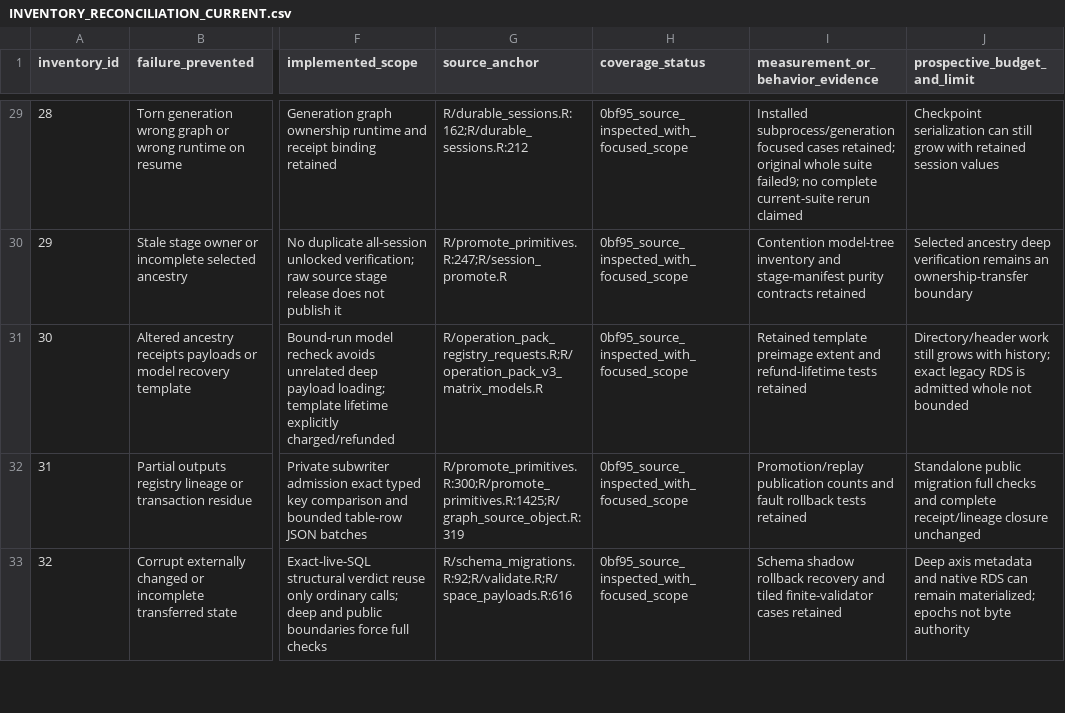
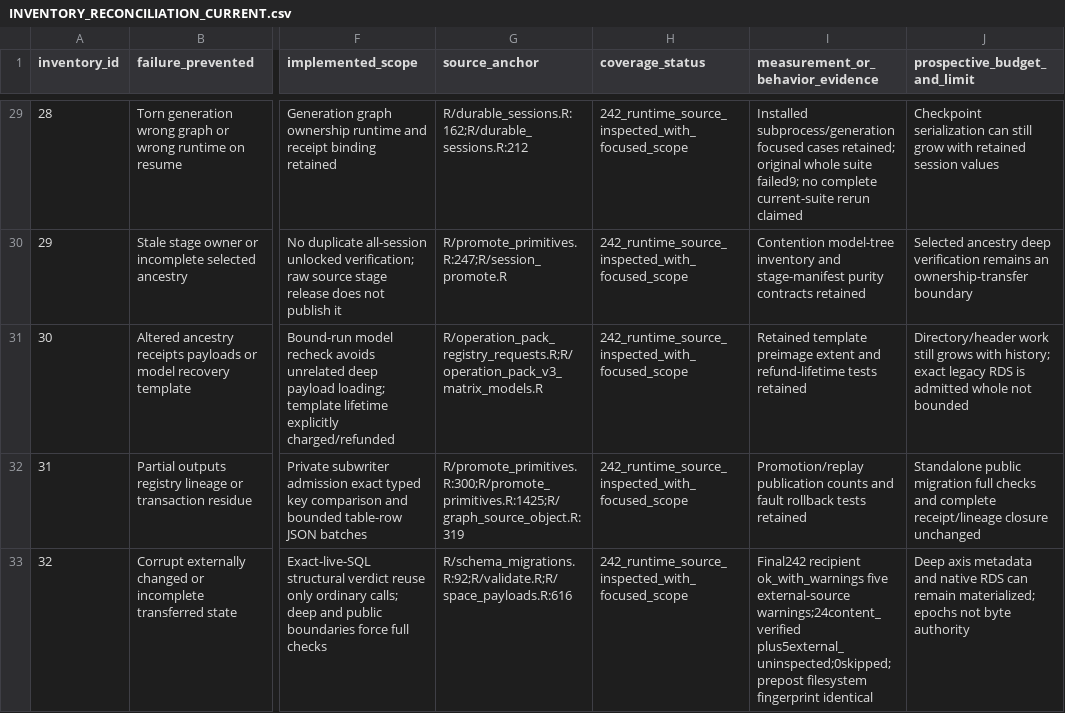
Before and after one commit to Tingvall/scworkbench, a CSV file: notes/engine_simplification/INVENTORY_RECONCILIATION_CURRENT.csv, drawn as a sheet; only a part is shown, gaps mark what is left out; the diff covers the shown part only; the diff names each change by its address in the sheet, - before the commit and + after, or states it on an @@ line.

Commit message:
docs: reconcile terminal242 performance and recipient evidence

```diff
--- a/notes/engine_simplification/INVENTORY_RECONCILIATION_CURRENT.csv
+++ b/notes/engine_simplification/INVENTORY_RECONCILIATION_CURRENT.csv
-H29:H33 (coverage_status): 0bf95_source_inspected_with_focused_scope
+H29:H33 (coverage_status): 242_runtime_source_inspected_with_focused_scope
-I33 (measurement_or_behavior_evidence): Schema shadow rollback recovery and tiled finite-validator cases retained
+I33 (measurement_or_behavior_evidence): Final242 recipient ok_with_warnings five external-source warnings;24content_verified plus5external_uninspected;0skipped; prepost filesystem fingerprint identical
```
Also changed, not shown: 52 edited cells elsewhere in this file, 3 other files.
